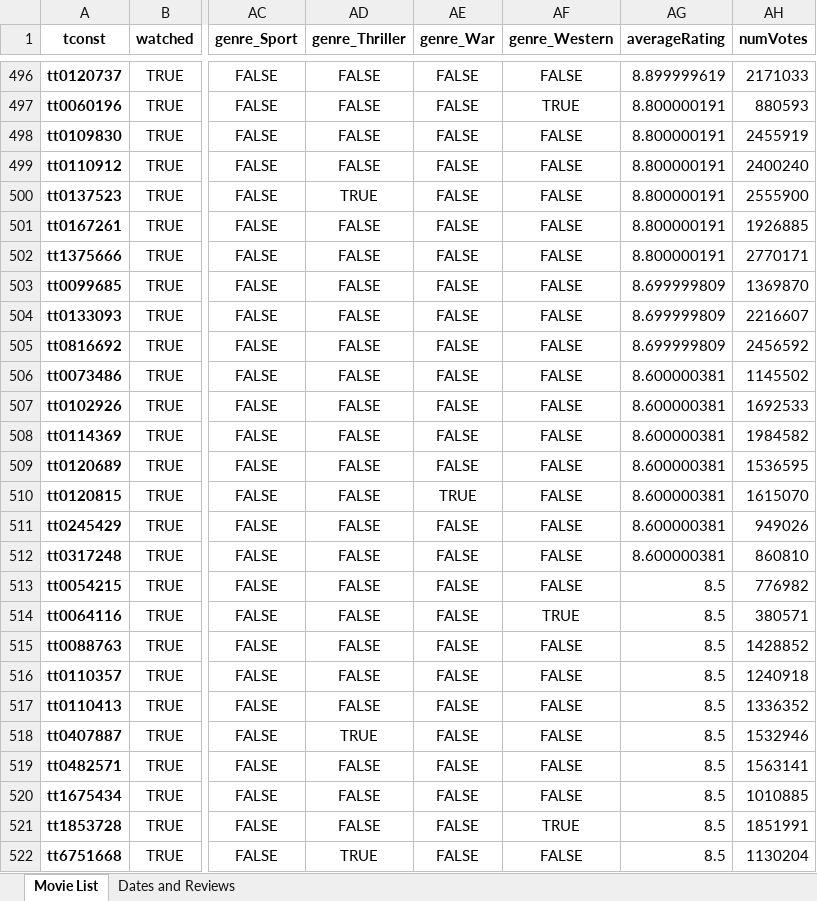
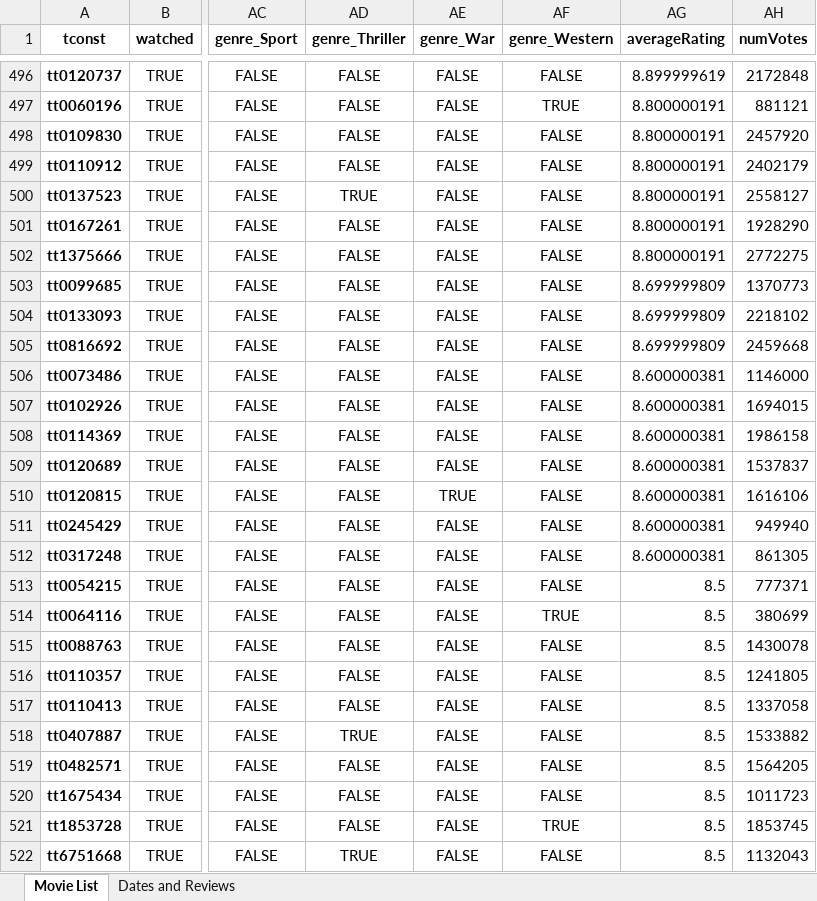
Before and after one commit to DirkTorre/imdb_dagster, an Excel workbook: data/products/watch_list.xlsx, sheet Movie List, drawn as a sheet; only a part is shown, gaps mark what is left out; values as stored, in another font and other column widths than the file's, no borders; the diff covers the shown part only; the diff names each change by its address in the sheet, - before the commit and + after, or states it on an @@ line.

```diff
--- a/data/products/watch_list.xlsx (sheet Movie List)
+++ b/data/products/watch_list.xlsx (sheet Movie List)
-AH496 (numVotes): 2171033
+AH496 (numVotes): 2172848
-AH497 (numVotes): 880593
+AH497 (numVotes): 881121
-AH498 (numVotes): 2455919
+AH498 (numVotes): 2457920
-AH499 (numVotes): 2400240
+AH499 (numVotes): 2402179
-AH500 (numVotes): 2555900
+AH500 (numVotes): 2558127
-AH501 (numVotes): 1926885
+AH501 (numVotes): 1928290
-AH502 (numVotes): 2770171
+AH502 (numVotes): 2772275
-AH503 (numVotes): 1369870
+AH503 (numVotes): 1370773
-AH504 (numVotes): 2216607
+AH504 (numVotes): 2218102
-AH505 (numVotes): 2456592
+AH505 (numVotes): 2459668
-AH506 (numVotes): 1145502
+AH506 (numVotes): 1146000
-AH507 (numVotes): 1692533
+AH507 (numVotes): 1694015
-AH508 (numVotes): 1984582
+AH508 (numVotes): 1986158
-AH509 (numVotes): 1536595
+AH509 (numVotes): 1537837
-AH510 (numVotes): 1615070
+AH510 (numVotes): 1616106
-AH511 (numVotes): 949026
+AH511 (numVotes): 949940
-AH512 (numVotes): 860810
+AH512 (numVotes): 861305
-AH513 (numVotes): 776982
+AH513 (numVotes): 777371
-AH514 (numVotes): 380571
+AH514 (numVotes): 380699
-AH515 (numVotes): 1428852
+AH515 (numVotes): 1430078
-AH516 (numVotes): 1240918
+AH516 (numVotes): 1241805
-AH517 (numVotes): 1336352
+AH517 (numVotes): 1337058
-AH518 (numVotes): 1532946
+AH518 (numVotes): 1533882
-AH519 (numVotes): 1563141
+AH519 (numVotes): 1564205
-AH520 (numVotes): 1010885
+AH520 (numVotes): 1011723
-AH521 (numVotes): 1851991
+AH521 (numVotes): 1853745
-AH522 (numVotes): 1130204
+AH522 (numVotes): 1132043
```
Also changed, not shown: 2 added rows, 2 removed rows and 1037 edited cells elsewhere in this sheet, 13 other files.
